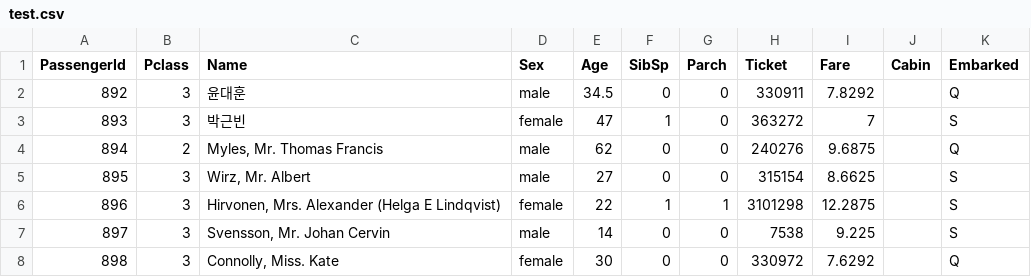
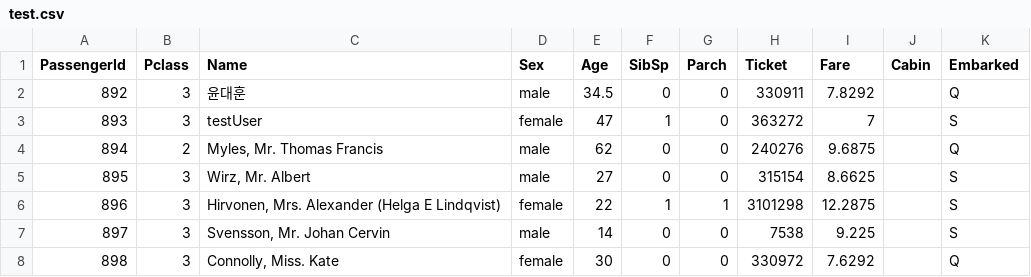
Before and after one commit to liamyoon/testrepo, a CSV file: test.csv, drawn as a sheet; only a part is shown.

Commit message:
Update test.csv

```diff
--- a/test.csv
+++ b/test.csv
@@ -2,3 +2,3 @@ PassengerId,Pclass,Name,Sex,Age,SibSp,Parch,Ticket,Fare,Cabin,Embarked
 892,3,"윤대훈",male,34.5,0,0,330911,7.8292,,Q
-893,3,"박근빈",female,47,1,0,363272,7,,S
+893,3,"testUser",female,47,1,0,363272,7,,S
 894,2,"Myles, Mr. Thomas Francis",male,62,0,0,240276,9.6875,,Q
```
